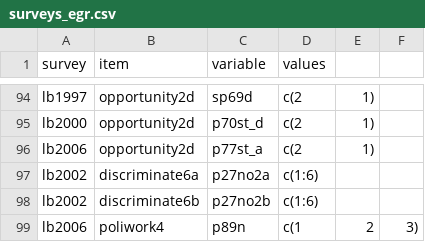
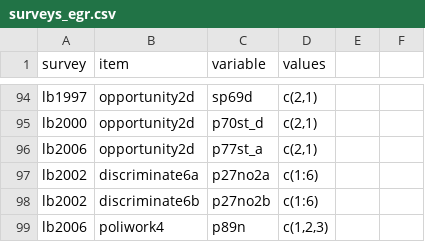
Before and after one commit to fsolt/dcpo_gender_roles, a CSV file: data-raw/surveys_egr.csv, drawn as a sheet; only a part is shown, gaps mark what is left out; the diff covers the shown part only; the diff names each change by its address in the sheet, - before the commit and + after, or states it on an @@ line.

```diff
--- a/data-raw/surveys_egr.csv
+++ b/data-raw/surveys_egr.csv
-D94:D96 (values): c(2
+D94:D96 (values): c(2,1)
-E94:E96: 1)
+E94:E96: (empty)
-D99 (values): c(1
+D99 (values): c(1,2,3)
-E99: 2
+E99: (empty)
-F99: 3)
+F99: (empty)
```
Also changed, not shown: 52 edited cells elsewhere in this file.
